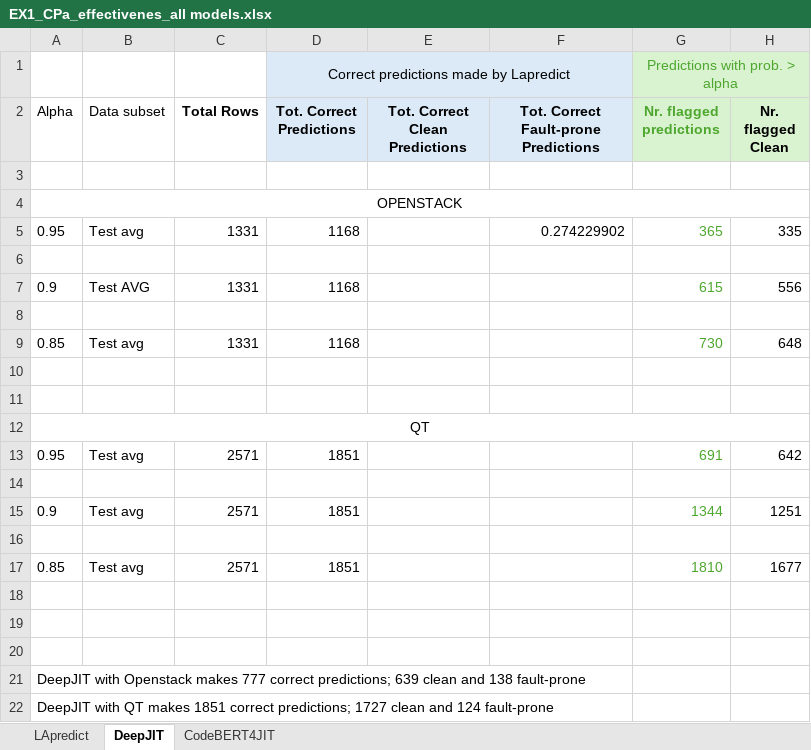
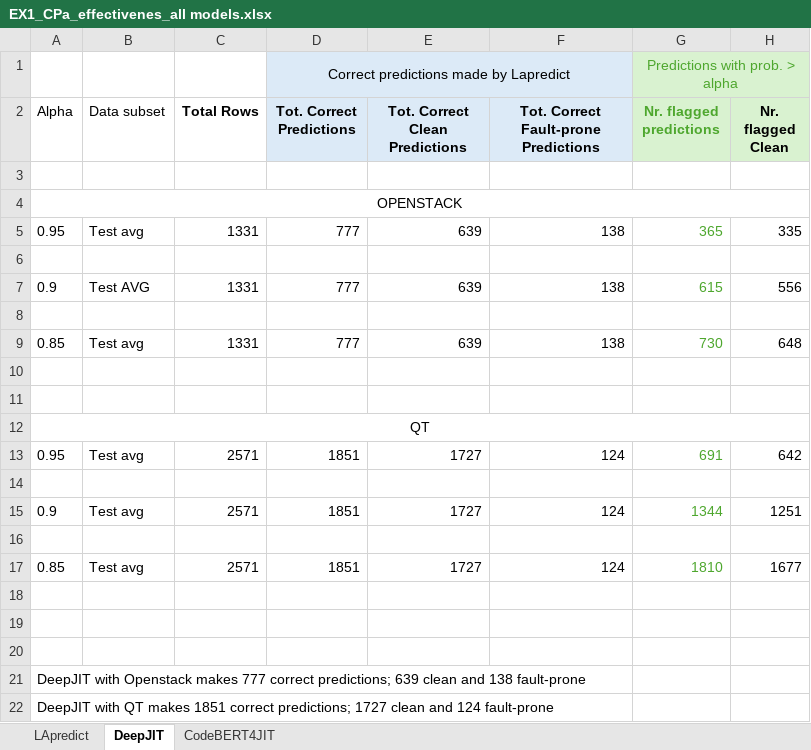
Before and after one commit to xhulja07/CPa, an Excel workbook: EX1/CP_res/EX1_CPa_effectivenes_all models.xlsx, sheet DeepJIT, drawn as a sheet; only a part is shown; values as stored, in another font and other column widths than the file's, no borders; the diff names each change by its address in the sheet, - before the commit and + after, or states it on an @@ line.

```diff
--- a/EX1/CP_res/EX1_CPa_effectivenes_all models.xlsx (sheet DeepJIT)
+++ b/EX1/CP_res/EX1_CPa_effectivenes_all models.xlsx (sheet DeepJIT)
-D5 (Tot. Correct Predictions): 1168
+D5 (Tot. Correct Predictions): 777
-E5 (Tot. Correct Clean Predictions): (empty)
+E5 (Tot. Correct Clean Predictions): 639
-F5: 0.274229902
+F5: 138
-D7 (Tot. Correct Predictions): 1168
+D7 (Tot. Correct Predictions): 777
-E7 (Tot. Correct Clean Predictions): (empty)
+E7 (Tot. Correct Clean Predictions): 639
-F7: (empty)
+F7: 138
-D9 (Tot. Correct Predictions): 1168
+D9 (Tot. Correct Predictions): 777
-E9 (Tot. Correct Clean Predictions): (empty)
+E9 (Tot. Correct Clean Predictions): 639
-F9: (empty)
+F9: 138
-E13 (Tot. Correct Clean Predictions): (empty)
+E13 (Tot. Correct Clean Predictions): 1727
-F13: (empty)
+F13: 124
-E15 (Tot. Correct Clean Predictions): (empty)
+E15 (Tot. Correct Clean Predictions): 1727
-F15: (empty)
+F15: 124
-E17 (Tot. Correct Clean Predictions): (empty)
+E17 (Tot. Correct Clean Predictions): 1727
-F17: (empty)
+F17: 124
```
Also changed, not shown: sheet LApredict, sheet CodeBERT4JIT.
